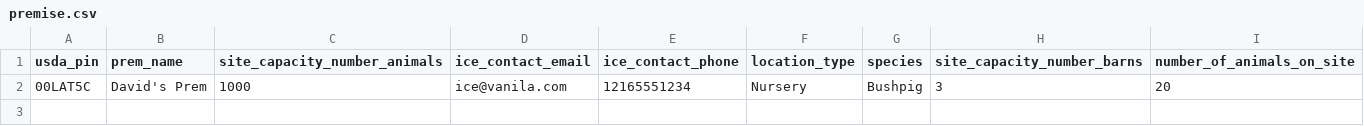
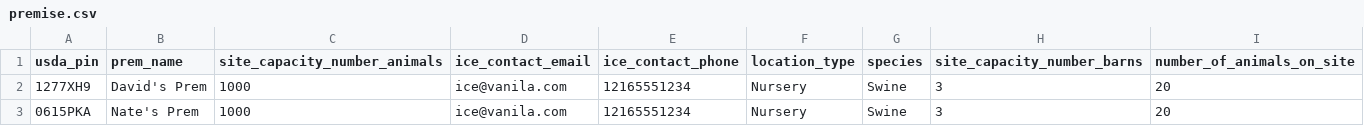
Before and after one commit to National-Pork-Board/agview-example-clients, a CSV file: java/src/main/resources/premise.csv, drawn as a sheet.

```diff
--- a/java/src/main/resources/premise.csv
+++ b/java/src/main/resources/premise.csv
@@ -1,2 +1,3 @@
 usda_pin,prem_name,site_capacity_number_animals,ice_contact_email,ice_contact_phone,location_type,species,site_capacity_number_barns,number_of_animals_on_site
-00LAT5C,David's Prem,1000,ice@vanila.com,12165551234,Nursery,Bushpig,3,20
+1277XH9,David's Prem,1000,ice@vanila.com,12165551234,Nursery,Swine,3,20
+0615PKA,Nate's Prem,1000,ice@vanila.com,12165551234,Nursery,Swine,3,20
```
Also changed, not shown: java/src/main/resources/movement.csv, java/src/main/resources/movement_addresses.csv, 12 other files.
